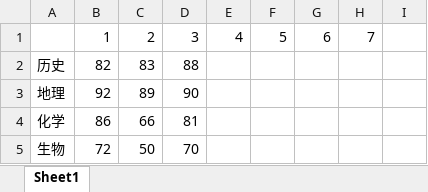
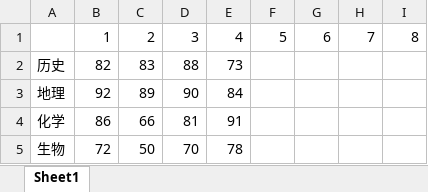
Before and after one commit to veryfreebird/codebase, an Excel workbook: 马萧萧学考/学考成绩.xlsx, sheet Sheet1, drawn as a sheet; values as stored, in another font and other column widths than the file's, no borders; charts and pictures not drawn; the diff names each change by its address in the sheet, - before the commit and + after, or states it on an @@ line.

Commit message:
add one

```diff
--- a/马萧萧学考/学考成绩.xlsx (sheet Sheet1)
+++ b/马萧萧学考/学考成绩.xlsx (sheet Sheet1)
-I1: (empty)
+I1: 8
-E2: (empty)
+E2: 73
-E3: (empty)
+E3: 84
-E4: (empty)
+E4: 91
-E5: (empty)
+E5: 78
```
Also changed, not shown: charts or pictures.
